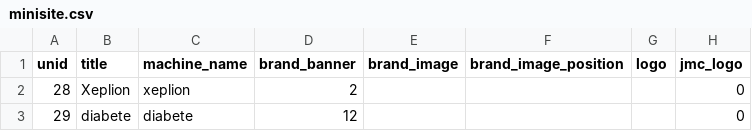
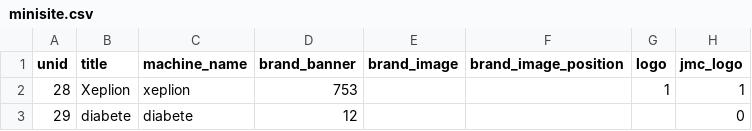
Before and after one commit to geertvangent/jmc-test, a CSV file: draft/minisite.csv, drawn as a sheet; only a part is shown; the diff names each change by its address in the sheet, - before the commit and + after, or states it on an @@ line.

Commit message:
Minisite changed by gvangent

```diff
--- a/draft/minisite.csv
+++ b/draft/minisite.csv
-D2 (brand_banner): 2
+D2 (brand_banner): 753
-G2 (logo): (empty)
+G2 (logo): 1
-H2 (jmc_logo): 0
+H2 (jmc_logo): 1
```
